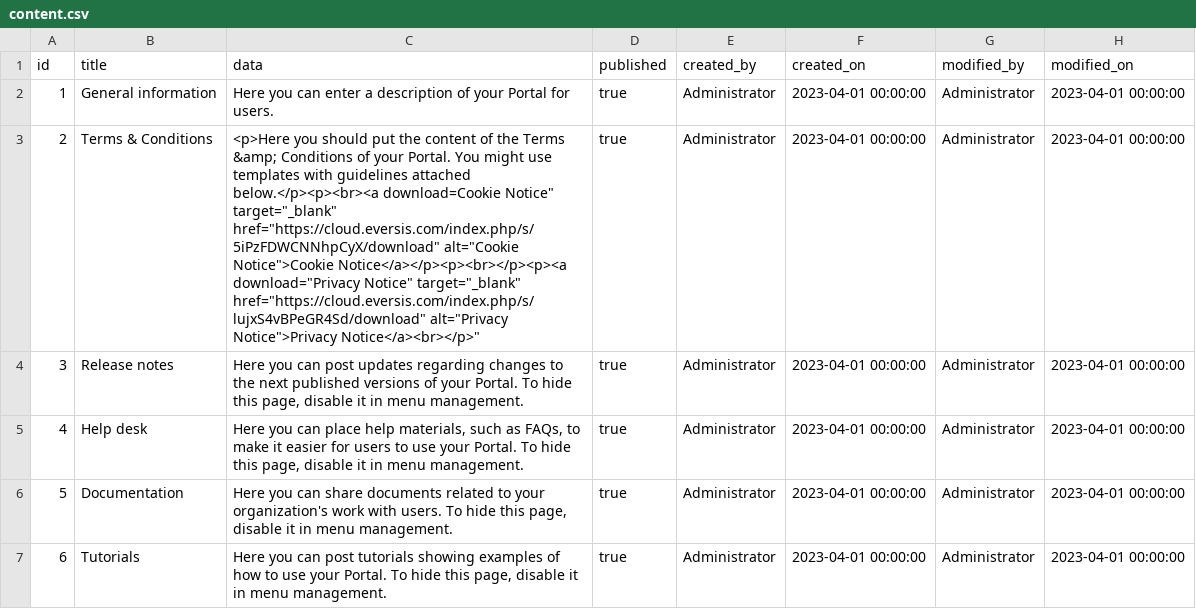
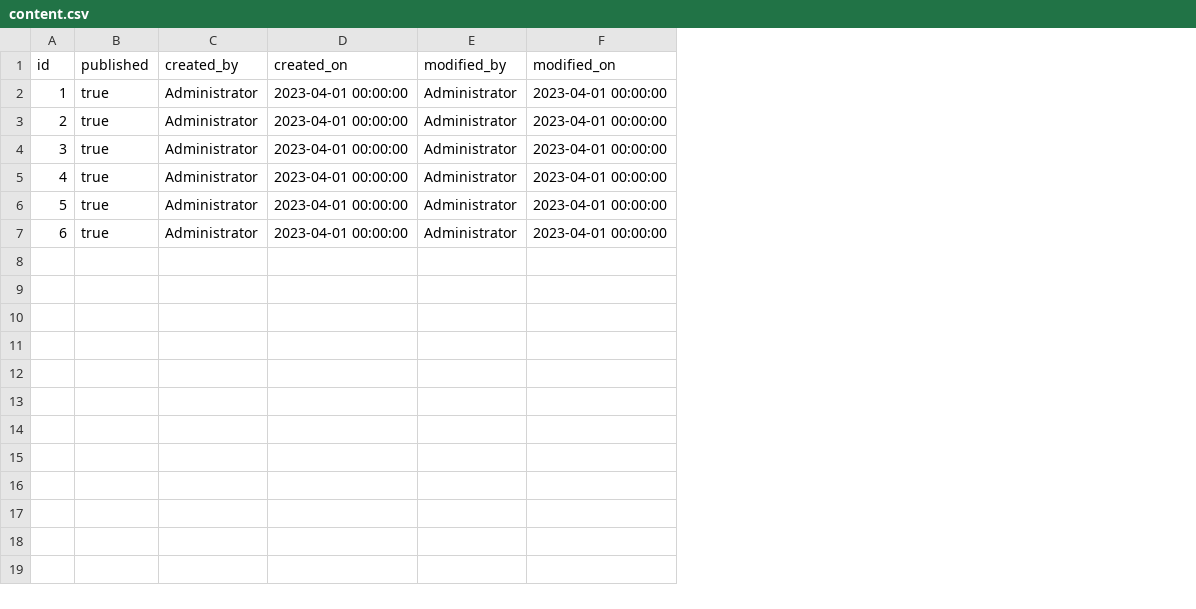
Before and after one commit to geoportal-org/geoportal-org, a CSV file: geoss-contents/src/main/resources/db/init-data/content.csv, drawn as a sheet; the diff names each change by its address in the sheet, - before the commit and + after, or states it on an @@ line.

Commit message:
GPP-500 translations for contents

```diff
--- a/geoss-contents/src/main/resources/db/init-data/content.csv
+++ b/geoss-contents/src/main/resources/db/init-data/content.csv
-column B (title), rows 2-7: General information | Terms & Conditions | Release notes | Help desk | Documentation | Tutorials
-column C (data), rows 2-7: Here you can enter a description of your Portal for users. | <p>Here you should put the content of the Terms &amp; Conditions of your Portal. You might use templates with guidelines attached below.</p><p><br><a download=Cookie Notice" target="_blank" href="https://cloud.eversis.com/index.php/s/5iPzFDWCNNhpCyX/download" alt="Cookie Notice">Cookie Notice</a></p><p><br></p><p><a download="Privacy Notice" target="_blank" href="https://cloud.eversis.com/index.php/s/lujxS4vBPeGR4Sd/download" alt="Privacy Notice">Privacy Notice</a><br></p>" | Here you can post updates regarding changes to the next published versions of your Portal. To hide this page, disable it in menu management. | Here you can place help materials, such as FAQs, to make it easier for users to use your Portal. To hide this page, disable it in menu management. | Here you can share documents related to your organization's work with users. To hide this page, disable it in menu management. | Here you can post tutorials showing examples of how to use your Portal. To hide this page, disable it in menu management.
```
Also changed, not shown: geoss-contents/src/main/resources/db/init-data/menu.csv, geoss-contents/src/main/resources/db/init-data/page.csv, 20 other files.
